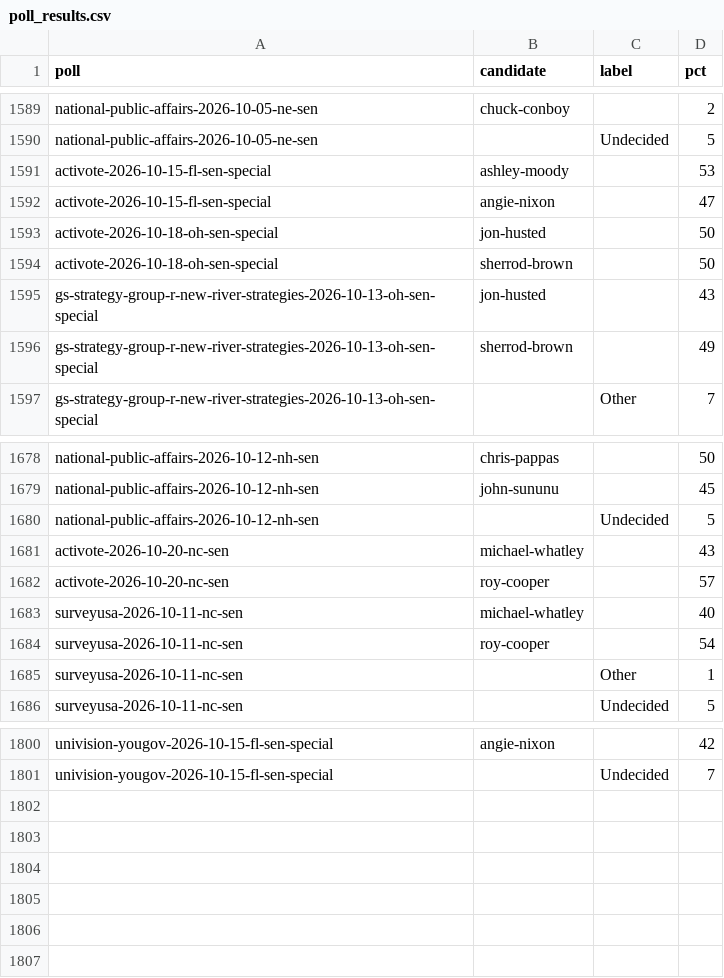
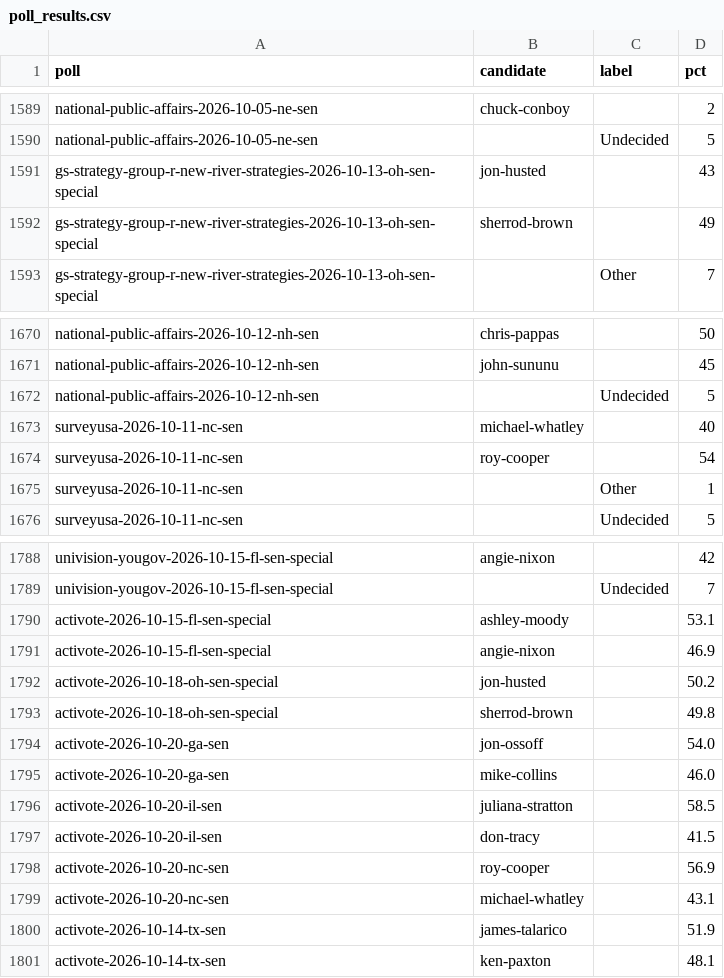
Before and after one commit to thomasdllrd1-ops/unspun, a CSV file: data/polls/poll_results.csv, drawn as a sheet; only a part is shown, gaps mark what is left out; the diff covers the shown part only.

```diff
--- a/data/polls/poll_results.csv
+++ b/data/polls/poll_results.csv
@@ -1590,6 +1590,2 @@ national-public-affairs-2026-10-05-ne-sen,chuck-conboy,,2
 national-public-affairs-2026-10-05-ne-sen,,Undecided,5
-activote-2026-10-15-fl-sen-special,ashley-moody,,53
-activote-2026-10-15-fl-sen-special,angie-nixon,,47
-activote-2026-10-18-oh-sen-special,jon-husted,,50
-activote-2026-10-18-oh-sen-special,sherrod-brown,,50
 gs-strategy-group-r-new-river-strategies-2026-10-13-oh-sen-special,jon-husted,,43
@@ -1680,4 +1672,2 @@ national-public-affairs-2026-10-12-nh-sen,john-sununu,,45
 national-public-affairs-2026-10-12-nh-sen,,Undecided,5
-activote-2026-10-20-nc-sen,michael-whatley,,43
-activote-2026-10-20-nc-sen,roy-cooper,,57
 surveyusa-2026-10-11-nc-sen,michael-whatley,,40
@@ -1801 +1789,13 @@ univision-yougov-2026-10-15-fl-sen-special,angie-nixon,,42
 univision-yougov-2026-10-15-fl-sen-special,,Undecided,7
+activote-2026-10-15-fl-sen-special,ashley-moody,,53.1
+activote-2026-10-15-fl-sen-special,angie-nixon,,46.9
+activote-2026-10-18-oh-sen-special,jon-husted,,50.2
+activote-2026-10-18-oh-sen-special,sherrod-brown,,49.8
+activote-2026-10-20-ga-sen,jon-ossoff,,54.0
+activote-2026-10-20-ga-sen,mike-collins,,46.0
+activote-2026-10-20-il-sen,juliana-stratton,,58.5
+activote-2026-10-20-il-sen,don-tracy,,41.5
+activote-2026-10-20-nc-sen,roy-cooper,,56.9
+activote-2026-10-20-nc-sen,michael-whatley,,43.1
+activote-2026-10-14-tx-sen,james-talarico,,51.9
+activote-2026-10-14-tx-sen,ken-paxton,,48.1
```
Also changed, not shown: 4 removed rows elsewhere in this file, data/polls/polls.csv, 1 other file.
